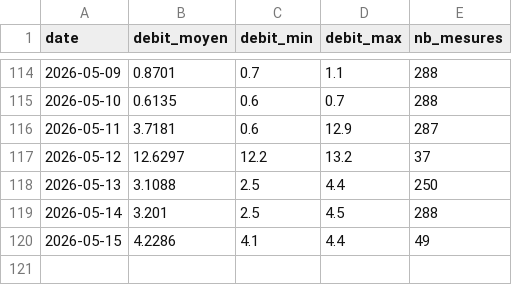
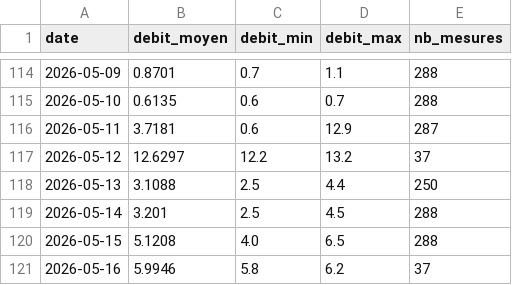
Before and after one commit to jura39bot/bienne-vigicrue, a CSV file: data/debit.csv, drawn as a sheet; only a part is shown, gaps mark what is left out.

Commit message:
data: collecte journalière 2026-05-16

```diff
--- a/data/debit.csv
+++ b/data/debit.csv
@@ -119,2 +119,3 @@ date,debit_moyen,debit_min,debit_max,nb_mesures
 2026-05-14,3.201,2.5,4.5,288
-2026-05-15,4.2286,4.1,4.4,49
+2026-05-15,5.1208,4.0,6.5,288
+2026-05-16,5.9946,5.8,6.2,37
```
